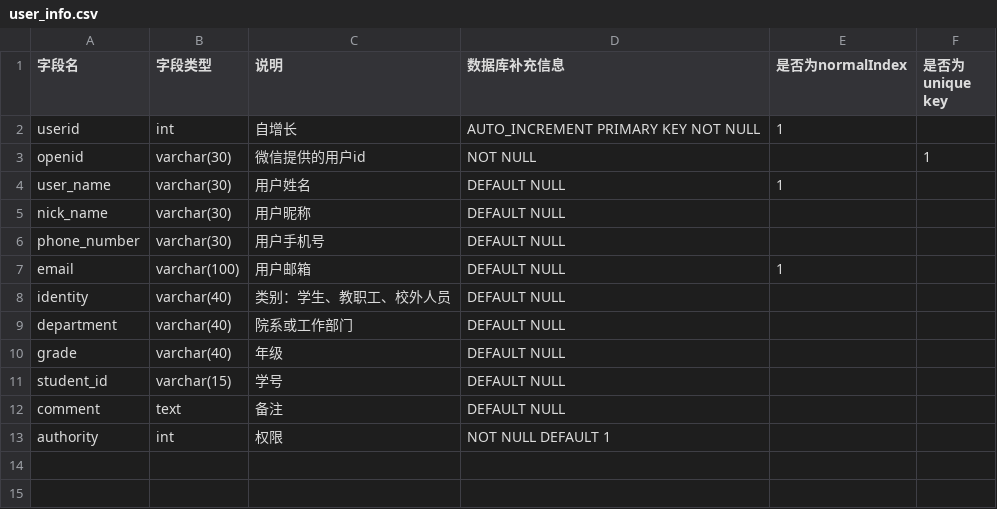
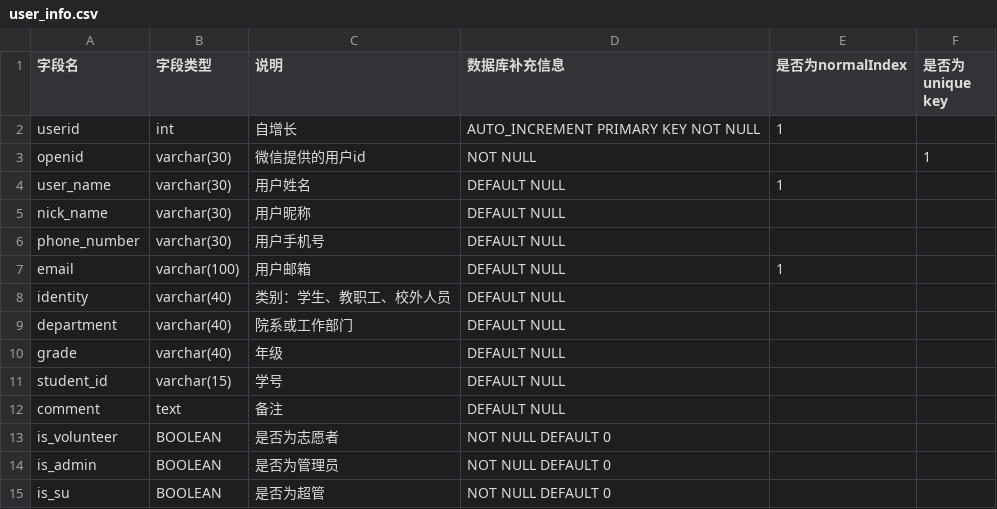
Before and after one commit to team-combinatorics/shuwashuwa-server, a CSV file: helpful_tools/database/csv/user_info.csv, drawn as a sheet; removed rows and columns are numbered as before the commit, all else as after; the diff names each change by its address in the sheet, - before the commit and + after, or states it on an @@ line.

```diff
--- a/helpful_tools/database/csv/user_info.csv
+++ b/helpful_tools/database/csv/user_info.csv
-row 13: authority | int | 权限 | NOT NULL DEFAULT 1
+row 13: is_volunteer | BOOLEAN | 是否为志愿者 | NOT NULL DEFAULT 0
+row 14: is_admin | BOOLEAN | 是否为管理员 | NOT NULL DEFAULT 0
+row 15: is_su | BOOLEAN | 是否为超管 | NOT NULL DEFAULT 0
```
Also changed, not shown: 2 other files.
